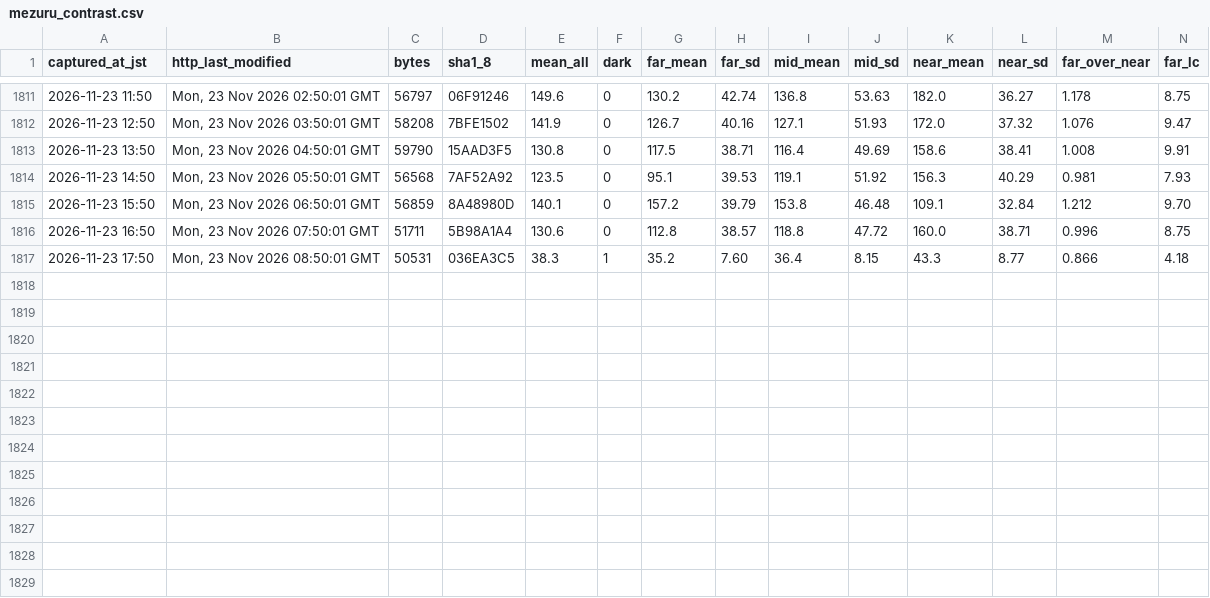
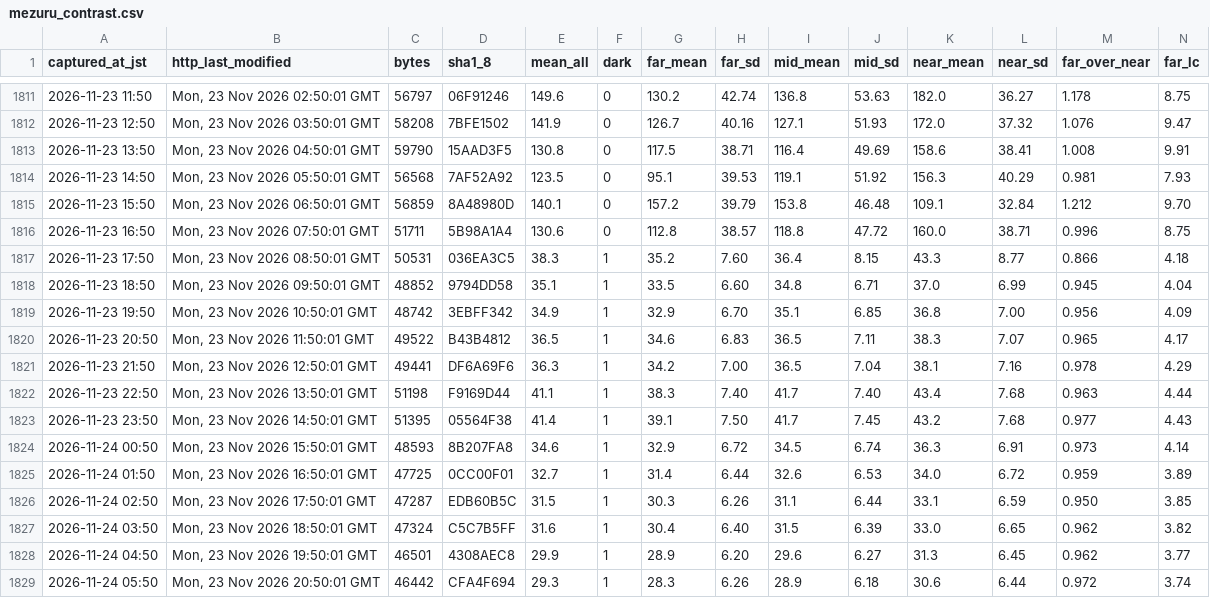
Before and after one commit to t-fukuda-ux/karstweather, a CSV file: camera/mezuru_contrast.csv, drawn as a sheet; only a part is shown, gaps mark what is left out; rows hold the shown columns only; the diff names each change by its address in the sheet, - before the commit and + after, or states it on an @@ line.

```diff
--- a/camera/mezuru_contrast.csv
+++ b/camera/mezuru_contrast.csv
+row 1818: 2026-11-23 18:50 | Mon, 23 Nov 2026 09:50:01 GMT | 48852 | 9794DD58 | 35.1 | 1 | 33.5 | 6.60 | 34.8 | 6.71 | 37.0 | 6.99 | 0.945 | 4.04
+row 1819: 2026-11-23 19:50 | Mon, 23 Nov 2026 10:50:01 GMT | 48742 | 3EBFF342 | 34.9 | 1 | 32.9 | 6.70 | 35.1 | 6.85 | 36.8 | 7.00 | 0.956 | 4.09
+row 1820: 2026-11-23 20:50 | Mon, 23 Nov 2026 11:50:01 GMT | 49522 | B43B4812 | 36.5 | 1 | 34.6 | 6.83 | 36.5 | 7.11 | 38.3 | 7.07 | 0.965 | 4.17
+row 1821: 2026-11-23 21:50 | Mon, 23 Nov 2026 12:50:01 GMT | 49441 | DF6A69F6 | 36.3 | 1 | 34.2 | 7.00 | 36.5 | 7.04 | 38.1 | 7.16 | 0.978 | 4.29
+row 1822: 2026-11-23 22:50 | Mon, 23 Nov 2026 13:50:01 GMT | 51198 | F9169D44 | 41.1 | 1 | 38.3 | 7.40 | 41.7 | 7.40 | 43.4 | 7.68 | 0.963 | 4.44
+row 1823: 2026-11-23 23:50 | Mon, 23 Nov 2026 14:50:01 GMT | 51395 | 05564F38 | 41.4 | 1 | 39.1 | 7.50 | 41.7 | 7.45 | 43.2 | 7.68 | 0.977 | 4.43
+row 1824: 2026-11-24 00:50 | Mon, 23 Nov 2026 15:50:01 GMT | 48593 | 8B207FA8 | 34.6 | 1 | 32.9 | 6.72 | 34.5 | 6.74 | 36.3 | 6.91 | 0.973 | 4.14
+row 1825: 2026-11-24 01:50 | Mon, 23 Nov 2026 16:50:01 GMT | 47725 | 0CC00F01 | 32.7 | 1 | 31.4 | 6.44 | 32.6 | 6.53 | 34.0 | 6.72 | 0.959 | 3.89
+row 1826: 2026-11-24 02:50 | Mon, 23 Nov 2026 17:50:01 GMT | 47287 | EDB60B5C | 31.5 | 1 | 30.3 | 6.26 | 31.1 | 6.44 | 33.1 | 6.59 | 0.950 | 3.85
+row 1827: 2026-11-24 03:50 | Mon, 23 Nov 2026 18:50:01 GMT | 47324 | C5C7B5FF | 31.6 | 1 | 30.4 | 6.40 | 31.5 | 6.39 | 33.0 | 6.65 | 0.962 | 3.82
+row 1828: 2026-11-24 04:50 | Mon, 23 Nov 2026 19:50:01 GMT | 46501 | 4308AEC8 | 29.9 | 1 | 28.9 | 6.20 | 29.6 | 6.27 | 31.3 | 6.45 | 0.962 | 3.77
+row 1829: 2026-11-24 05:50 | Mon, 23 Nov 2026 20:50:01 GMT | 46442 | CFA4F694 | 29.3 | 1 | 28.3 | 6.26 | 28.9 | 6.18 | 30.6 | 6.44 | 0.972 | 3.74
```
Also changed, not shown: camera/fog_forecast.csv.
